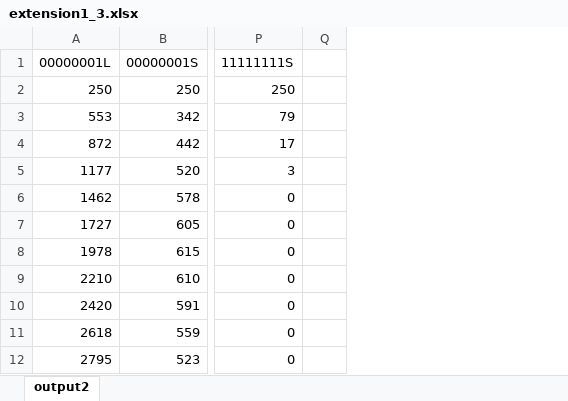
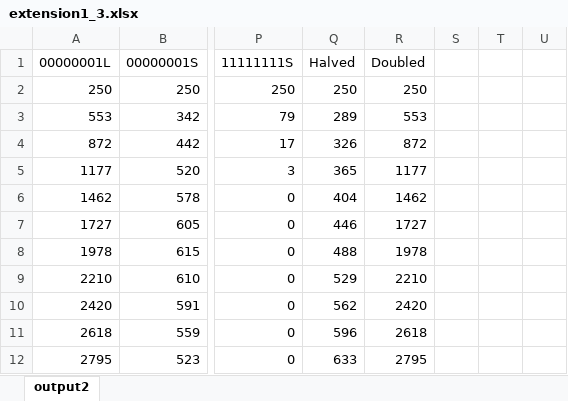
Before and after one commit to ShantnuS/COMP6202, an Excel workbook: outputs/extension1_3.xlsx, sheet output2, drawn as a sheet; only a part is shown, gaps mark what is left out; values as stored, in another font and other column widths than the file's, no borders; charts and pictures not drawn; the diff names each change by its address in the sheet, - before the commit and + after, or states it on an @@ line.

```diff
--- a/outputs/extension1_3.xlsx (sheet output2)
+++ b/outputs/extension1_3.xlsx (sheet output2)
+column Q (Halved), rows 2-12: 250 | 289 | 326 | 365 | 404 | 446 | 488 | 529 | 562 | 596 | 633
+column R (Doubled), rows 2-12: 250 | 553 | 872 | 1177 | 1462 | 1727 | 1978 | 2210 | 2420 | 2618 | 2795
+column T, empty
+column U, empty
```
Also changed, not shown: charts or pictures, outputs/extension2.xlsx, 10 other files.
